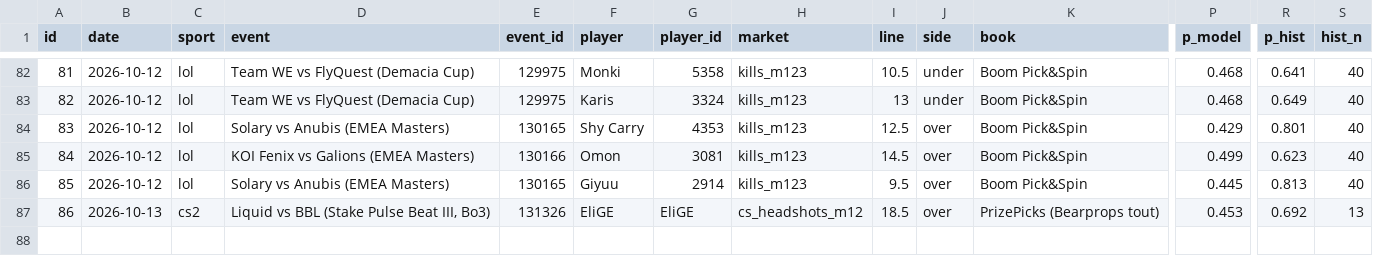
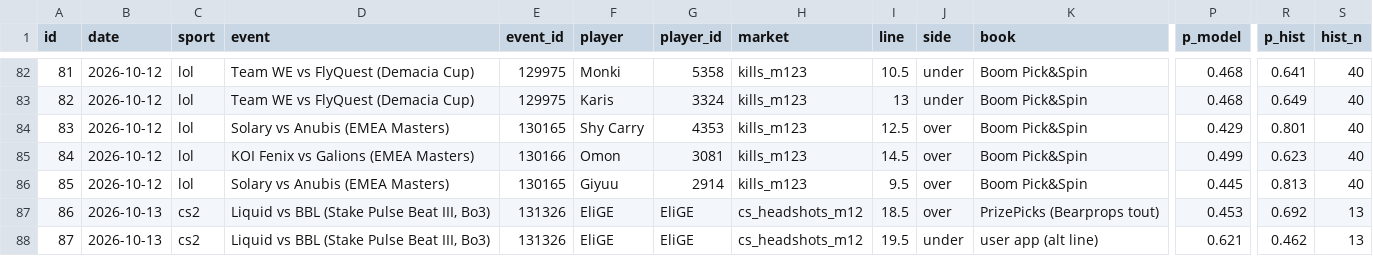
Before and after one commit to ericc112/test, a CSV file: betting/data/bets.csv, drawn as a sheet; only a part is shown, gaps mark what is left out; rows hold the shown columns only; the diff names each change by its address in the sheet, - before the commit and + after, or states it on an @@ line.

```diff
--- a/betting/data/bets.csv
+++ b/betting/data/bets.csv
+row 88: 87 | 2026-10-13 | cs2 | Liquid vs BBL (Stake Pulse Beat III, Bo3) | 131326 | EliGE | EliGE | cs_headshots_m12 | 19.5 | under | user app (alt line) | 0.621 | 0.462 | 13
```
